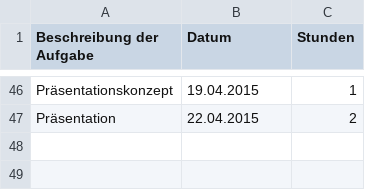
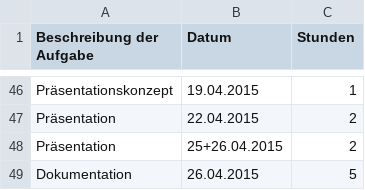
Before and after one commit to Alergeek/Dokumentation, a CSV file: Allergeeks/Zeiterfassung/en.csv, drawn as a sheet; only a part is shown, gaps mark what is left out; the diff names each change by its address in the sheet, - before the commit and + after, or states it on an @@ line.

```diff
--- a/Allergeeks/Zeiterfassung/en.csv
+++ b/Allergeeks/Zeiterfassung/en.csv
+row 48: Präsentation | 25+26.04.2015 | 2
+row 49: Dokumentation | 26.04.2015 | 5
```
Also changed, not shown: 11 other files.
